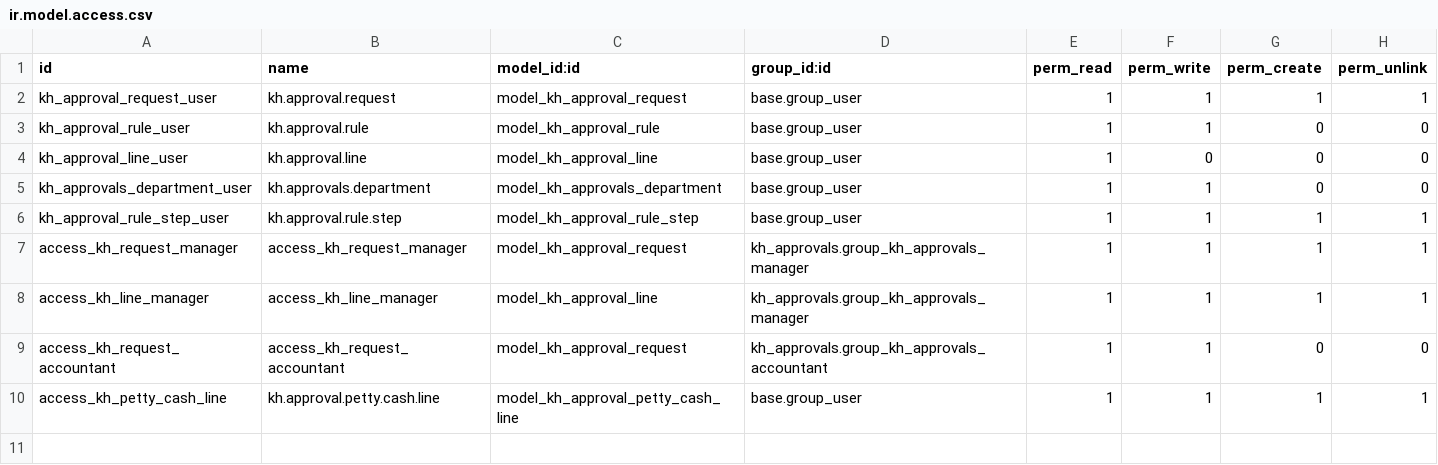
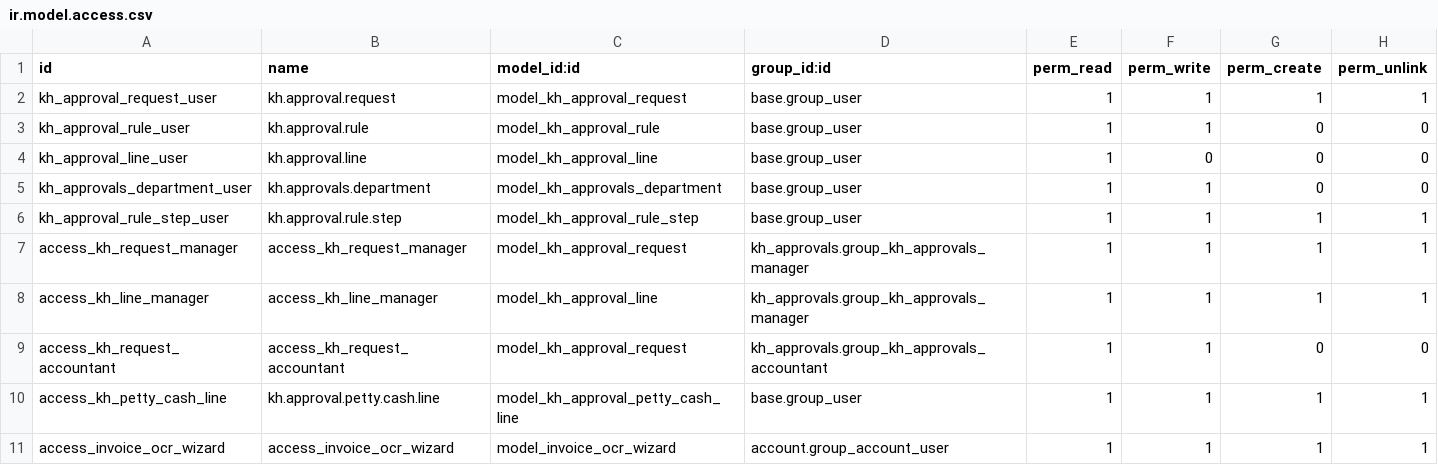
Before and after one commit to Khales-Group/odoo-custom-, a CSV file: addons/kh_approvals/security/ir.model.access.csv, drawn as a sheet; the diff names each change by its address in the sheet, - before the commit and + after, or states it on an @@ line.

```diff
--- a/addons/kh_approvals/security/ir.model.access.csv
+++ b/addons/kh_approvals/security/ir.model.access.csv
+row 11: access_invoice_ocr_wizard | access_invoice_ocr_wizard | model_invoice_ocr_wizard | account.group_account_user | 1 | 1 | 1 | 1
```
Also changed, not shown: 2 other files.
